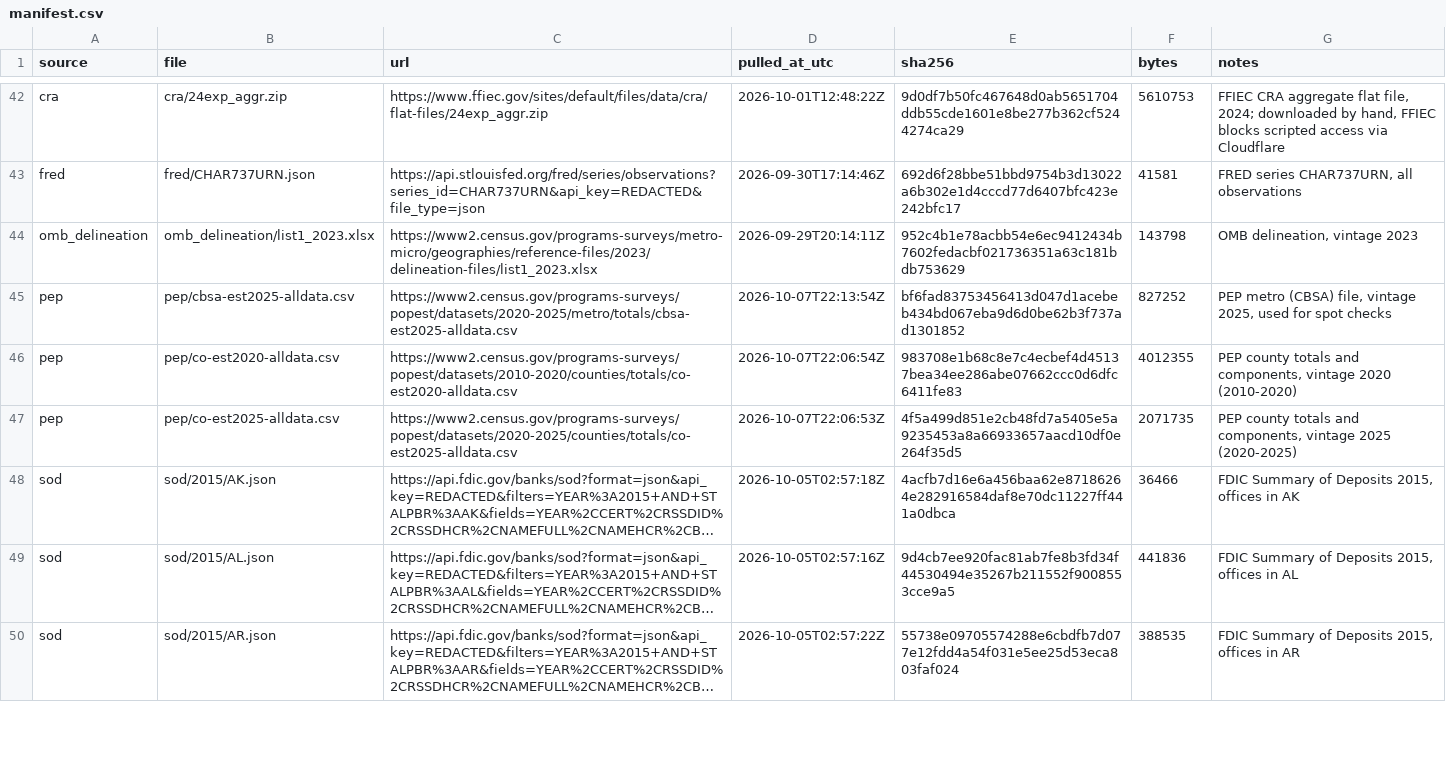
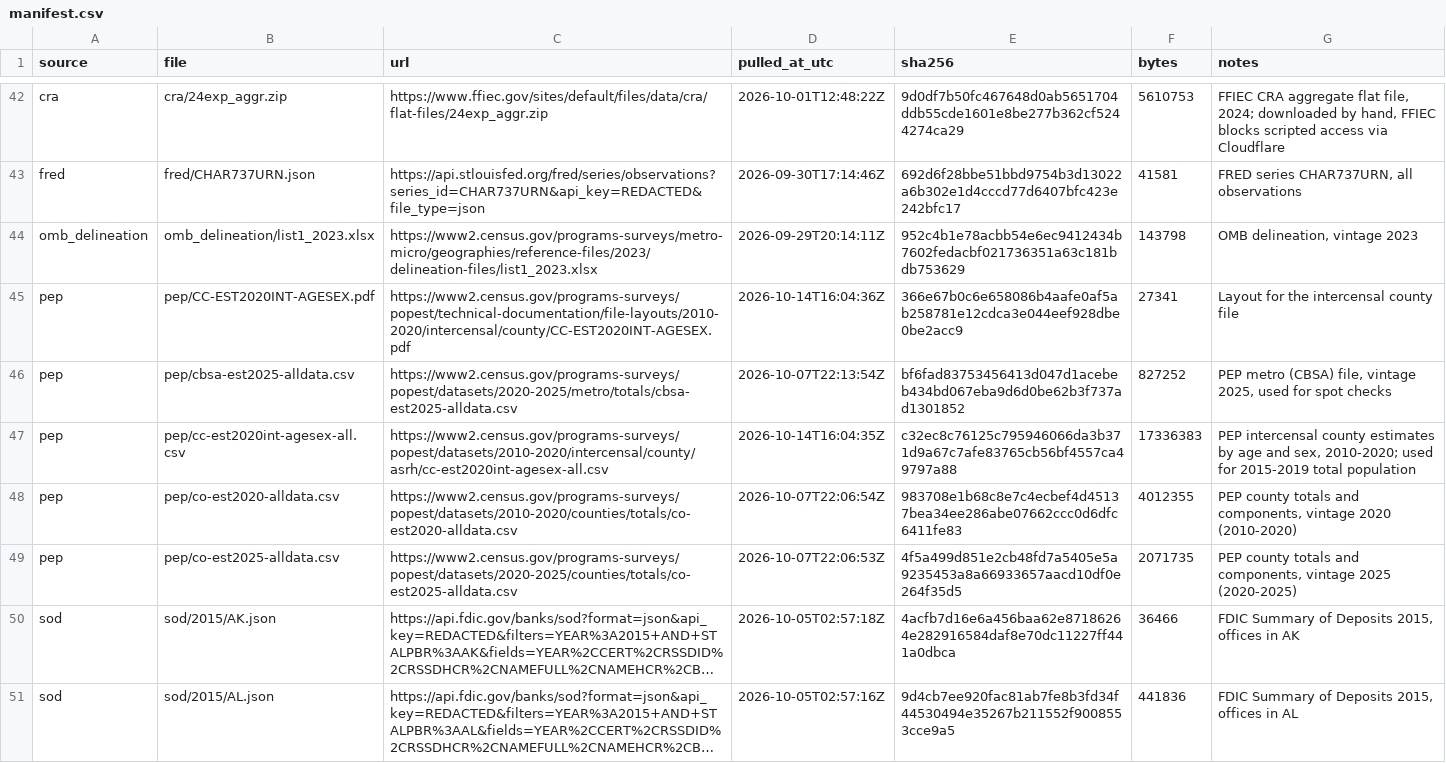
Before and after one commit to Kottakotavenkatakeerthika/bankunited-market-expansion, a CSV file: data/manifest.csv, drawn as a sheet; only a part is shown, gaps mark what is left out; the shorter side is filled out with more unchanged rows; long unchanged cells end in …; the diff names each change by its address in the sheet, - before the commit and + after, or states it on an @@ line.

Commit message:
Take 2015-2019 population from the intercensal estimates and add pep_population_source

```diff
--- a/data/manifest.csv
+++ b/data/manifest.csv
+row 45: pep | pep/CC-EST2020INT-AGESEX.pdf | https://www2.census.gov/programs-surveys/popest/technical-documentation/file-layouts/2010-2020/intercensal/county/CC-EST2020INT-AGESEX.pdf | 2026-10-14T16:04:36Z | 366e67b0c6e658086b4aafe0af5ab258781e12cdca3e044eef928dbe0be2acc9 | 27341 | Layout for the intercensal county file
+row 47: pep | pep/cc-est2020int-agesex-all.csv | https://www2.census.gov/programs-surveys/popest/datasets/2010-2020/intercensal/county/asrh/cc-est2020int-agesex-all.csv | 2026-10-14T16:04:35Z | c32ec8c76125c795946066da3b371d9a67c7afe83765cb56bf4557ca49797a88 | 17336383 | PEP intercensal county estimates by age and sex, 2010-2020; used for 2015-2019 total population
```
Also changed, not shown: data/reference/spot_checks.csv, 3 other files.
